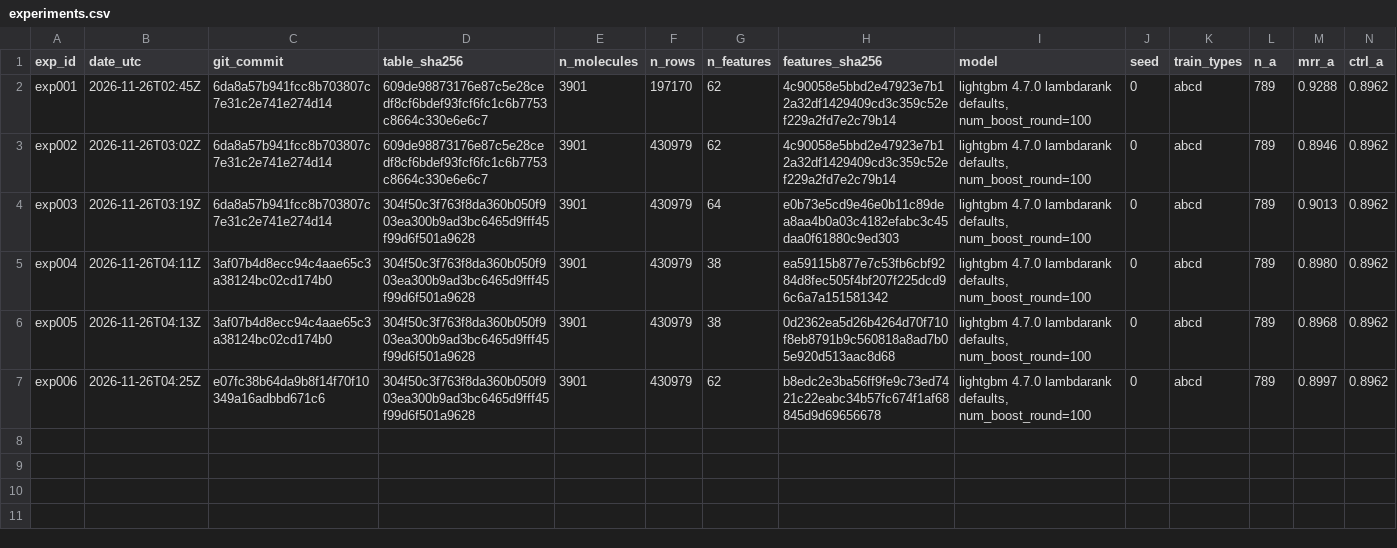
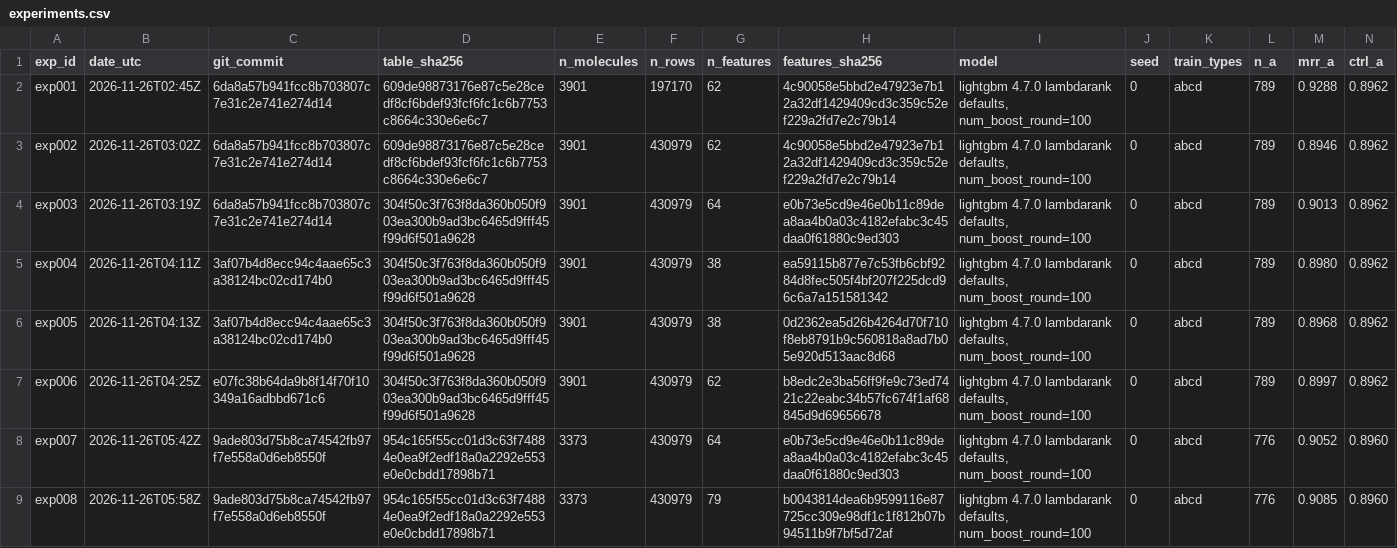
Before and after one commit to taichiiiiiiii/molecule-id-from-mass-spectra, a CSV file: docs/experiments/experiments.csv, drawn as a sheet; only a part is shown; rows hold the shown columns only; the diff names each change by its address in the sheet, - before the commit and + after, or states it on an @@ line.

```diff
--- a/docs/experiments/experiments.csv
+++ b/docs/experiments/experiments.csv
+row 8: exp007 | 2026-11-26T05:42Z | 9ade803d75b8ca74542fb97f7e558a0d6eb8550f | 954c165f55cc01d3c63f74884e0ea9f2edf18a0a2292e553e0e0cbdd17898b71 | 3373 | 430979 | 64 | e0b73e5cd9e46e0b11c89dea8aa4b0a03c4182efabc3c45daa0f61880c9ed303 | lightgbm 4.7.0 lambdarank defaults, num_boost_round=100 | 0 | abcd | 776 | 0.9052 | 0.8960
+row 9: exp008 | 2026-11-26T05:58Z | 9ade803d75b8ca74542fb97f7e558a0d6eb8550f | 954c165f55cc01d3c63f74884e0ea9f2edf18a0a2292e553e0e0cbdd17898b71 | 3373 | 430979 | 79 | b0043814dea6b9599116e87725cc309e98df1c1f812b07b94511b9f7bf5d72af | lightgbm 4.7.0 lambdarank defaults, num_boost_round=100 | 0 | abcd | 776 | 0.9085 | 0.8960
```
Also changed, not shown: 7 other files.
